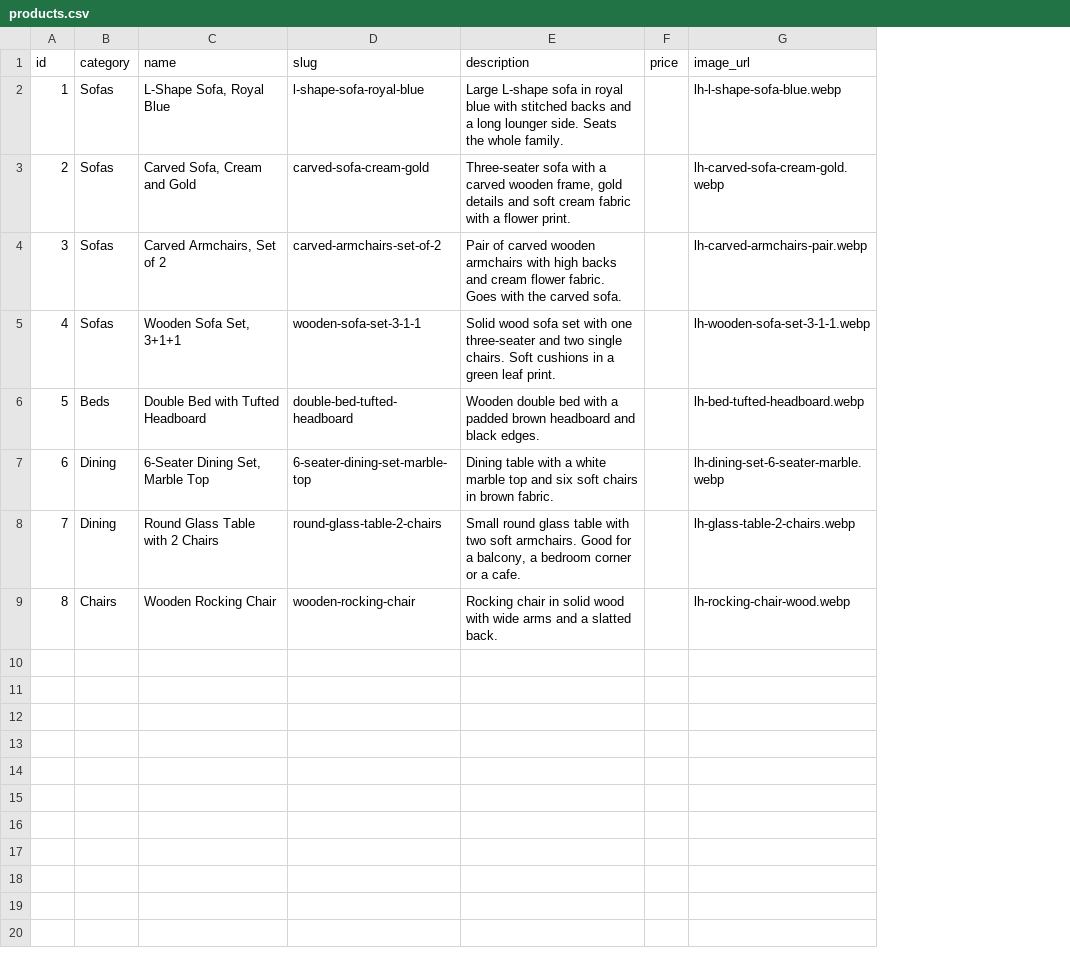
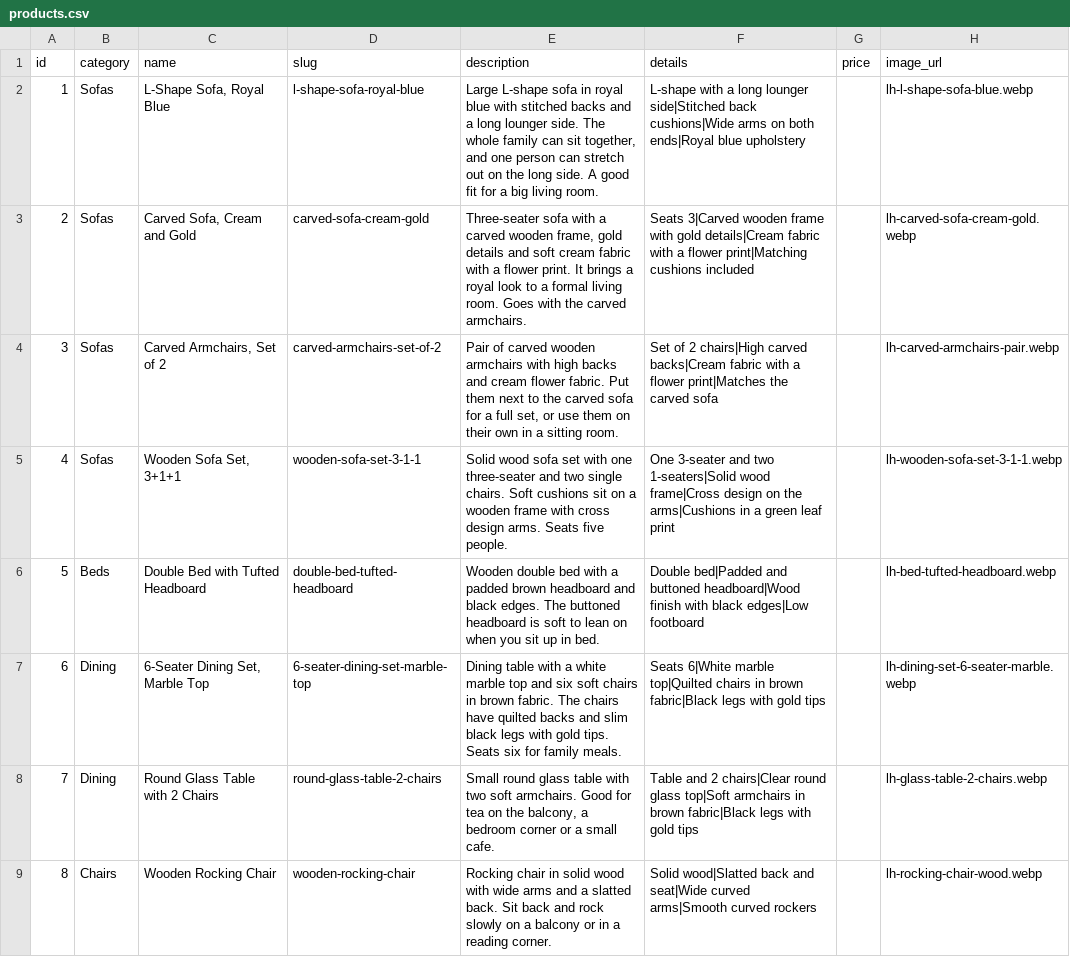
Before and after one commit to vinodwork2025/onecatalog, a CSV file: clients/luxury-homes-furniture/products.csv, drawn as a sheet; only a part is shown; the diff names each change by its address in the sheet, - before the commit and + after, or states it on an @@ line.

```diff
--- a/clients/luxury-homes-furniture/products.csv
+++ b/clients/luxury-homes-furniture/products.csv
+column F (details), rows 2-9: L-shape with a long lounger side|Stitched back cushions|Wide arms on both ends|Royal blue upholstery | Seats 3|Carved wooden frame with gold details|Cream fabric with a flower print|Matching cushions included | Set of 2 chairs|High carved backs|Cream fabric with a flower print|Matches the carved sofa | One 3-seater and two 1-seaters|Solid wood frame|Cross design on the arms|Cushions in a green leaf print | Double bed|Padded and buttoned headboard|Wood finish with black edges|Low footboard | Seats 6|White marble top|Quilted chairs in brown fabric|Black legs with gold tips | Table and 2 chairs|Clear round glass top|Soft armchairs in brown fabric|Black legs with gold tips | Solid wood|Slatted back and seat|Wide curved arms|Smooth curved rockers
-E2 (description): …lounger side. Seats the whole family.
+E2 (description): …lounger side. The whole family can sit together, and one person can stretch out on the long side. A good fit for a big living room.
-E3 (description): …flower print.
+E3 (description): …flower print. It brings a royal look to a formal living room. Goes with the carved armchairs.
-E4 (description): …flower fabric. Goes with the carved sofa.
+E4 (description): …flower fabric. Put them next to the carved sofa for a full set, or use them on their own in a sitting room.
-E5 (description): …Soft cushions in a green leaf print.
+E5 (description): …Soft cushions sit on a wooden frame with cross design arms. Seats five people.
-E6 (description): …black edges.
+E6 (description): …black edges. The buttoned headboard is soft to lean on when you sit up in bed.
-E7 (description): …brown fabric.
+E7 (description): …brown fabric. The chairs have quilted backs and slim black legs with gold tips. Seats six for family meals.
-E8 (description): …Good for a balcony, a bedroom corner or a cafe.
+E8 (description): …Good for tea on the balcony, a bedroom corner or a small cafe.
-E9 (description): …slatted back.
+E9 (description): …slatted back. Sit back and rock slowly on a balcony or in a reading corner.
```
Also changed, not shown: clients/alpha-furniture/products.csv, clients/best-wood-handicrafts/products.csv, 36 other files.
